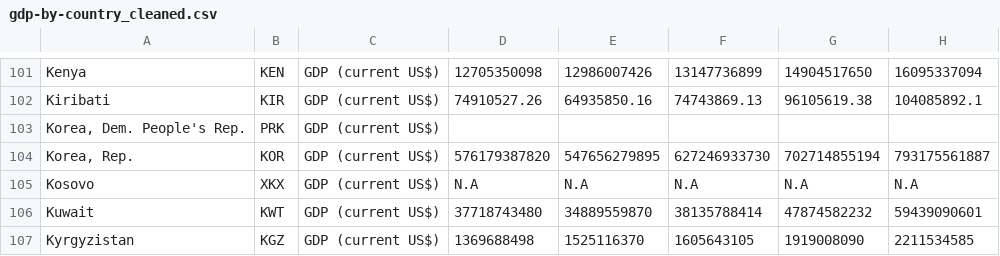
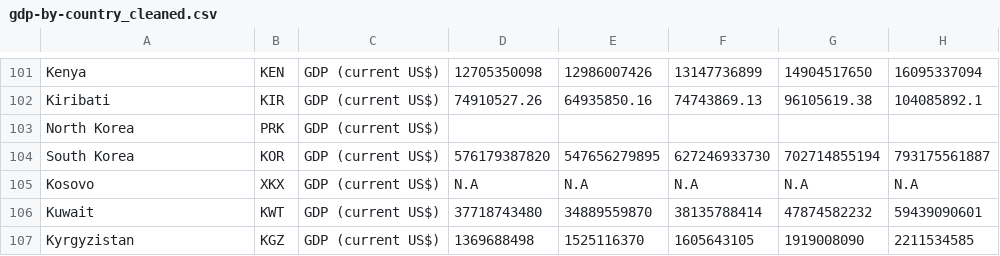
Before and after one commit to Borislehachoir/dataviz, a CSV file: gdp-by-country_cleaned.csv, drawn as a sheet; only a part is shown, gaps mark what is left out; the diff names each change by its address in the sheet, - before the commit and + after, or states it on an @@ line.

```diff
--- a/gdp-by-country_cleaned.csv
+++ b/gdp-by-country_cleaned.csv
-A103: Korea, Dem. People's Rep.
+A103: North Korea
-A104: Korea, Rep.
+A104: South Korea
```
Also changed, not shown: 10 other files.
